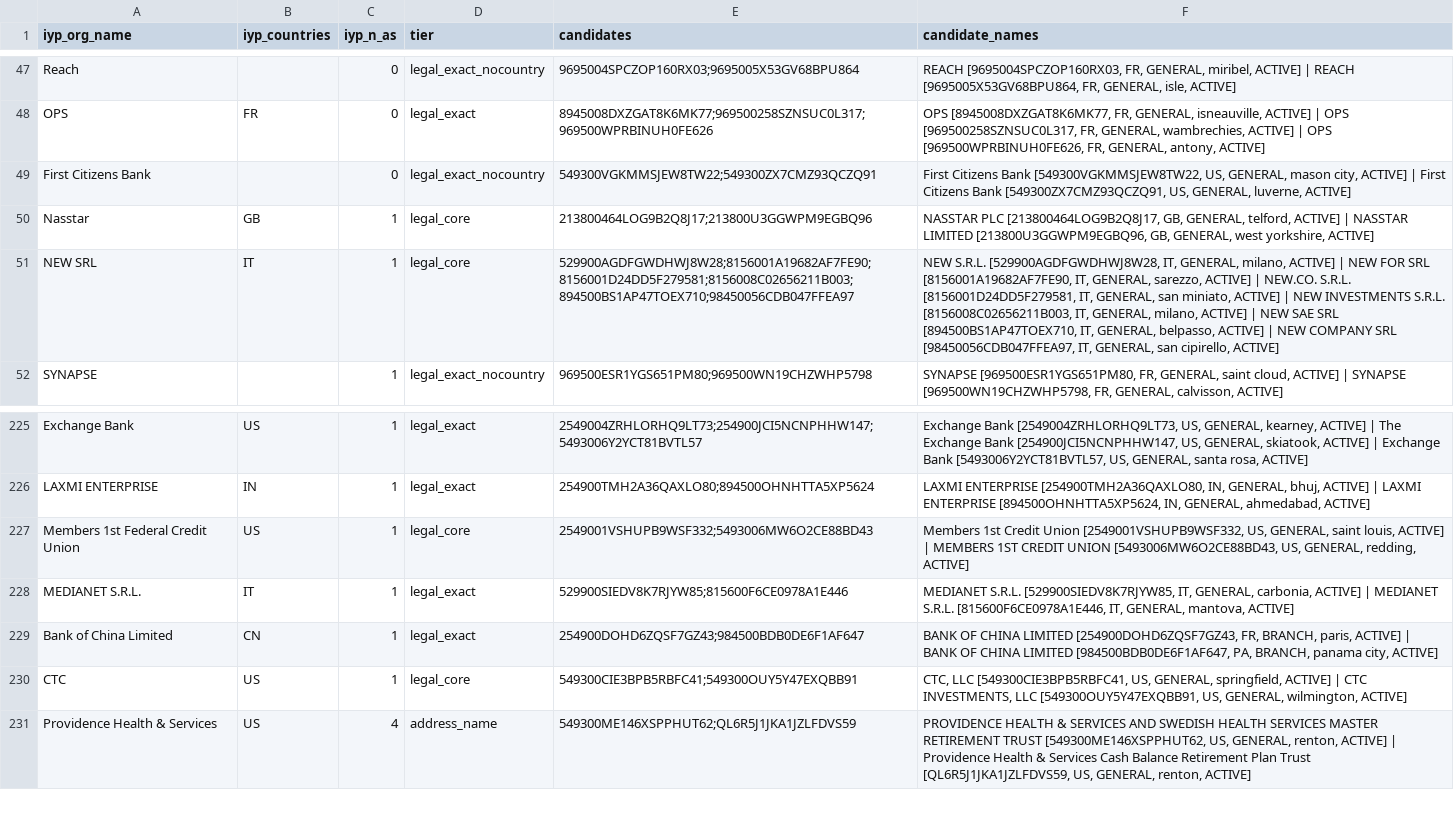
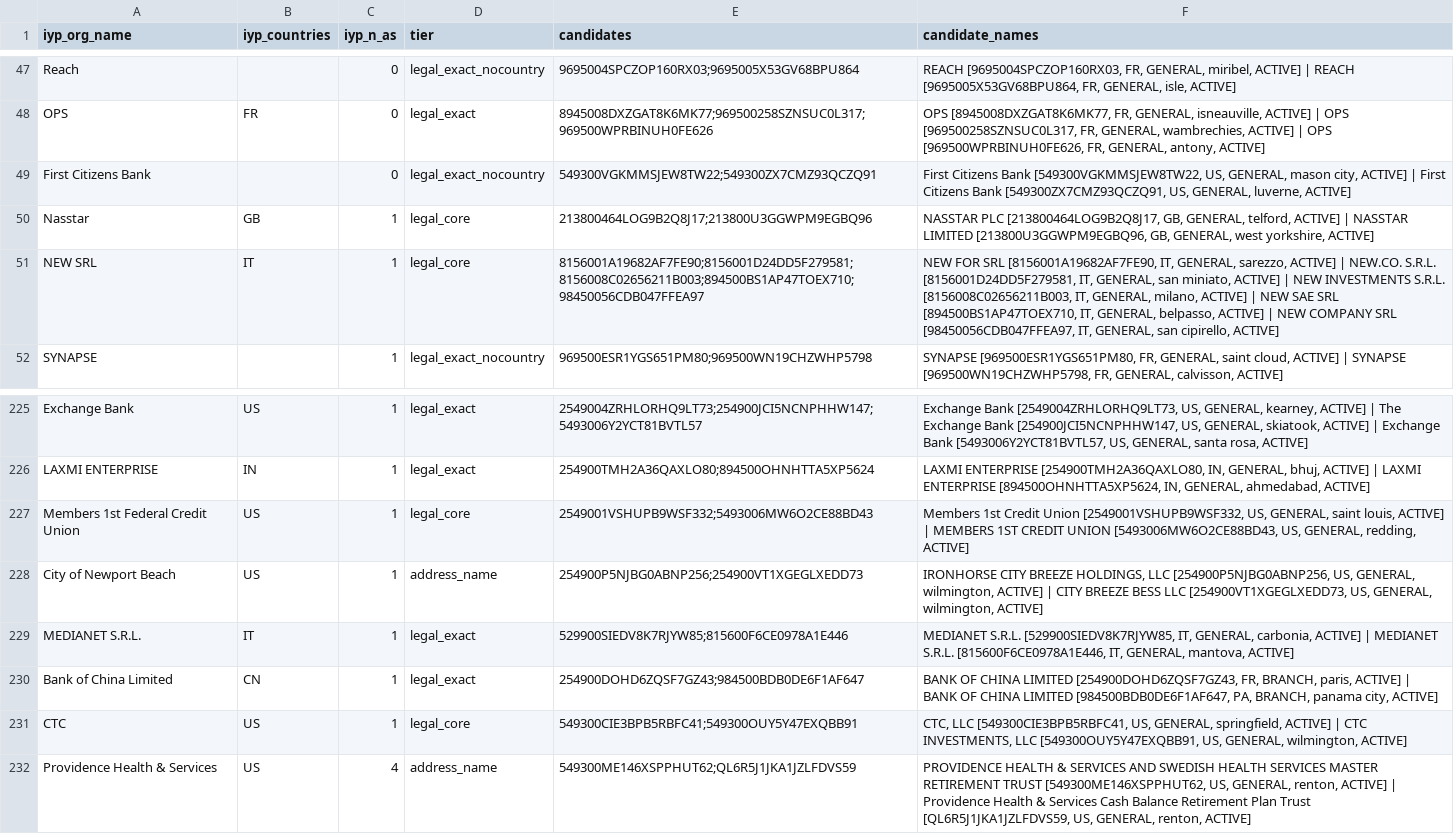
Before and after one commit to romain-fontugne/iyp-gleif-matchmaking, a CSV file: data/ambiguous.csv, drawn as a sheet; only a part is shown, gaps mark what is left out.

```diff
--- a/data/ambiguous.csv
+++ b/data/ambiguous.csv
@@ -50,3 +50,3 @@ First Citizens Bank,,0,legal_exact_nocountry,549300VGKMMSJEW8TW22;549300ZX7CMZ93
 Nasstar,GB,1,legal_core,213800464LOG9B2Q8J17;213800U3GGWPM9EGBQ96,"NASSTAR PLC [213800464LOG9B2Q8J17, GB, GENERAL, telford, ACTIVE] | NASSTAR LIMITED [213800U3GGWPM9EGBQ96, GB, GENERAL, west yorkshire, ACTIVE]"
-NEW SRL,IT,1,legal_core,529900AGDFGWDHWJ8W28;8156001A19682AF7FE90;8156001D24DD5F279581;8156008C02656211B003;894500BS1AP47TOEX710;98450056CDB047FFEA97,"NEW S.R.L. [529900AGDFGWDHWJ8W28, IT, GENERAL, milano, ACTIVE] | NEW FOR SRL [8156001A19682AF7FE90, IT, GENERAL, sarezzo, ACTIVE] | NEW.CO. S.R.L. [8156001D24DD5F279581, IT, GENERAL, san miniato, ACTIVE] | NEW INVESTMENTS S.R.L. [8156008C02656211B003, IT, GENERAL, milano, ACTIVE] | NEW SAE SRL [894500BS1AP47TOEX710, IT, GENERAL, belpasso, ACTIVE] | NEW COMPANY SRL [98450056CDB047FFEA97, IT, GENERAL, san cipirello, ACTIVE]"
+NEW SRL,IT,1,legal_core,8156001A19682AF7FE90;8156001D24DD5F279581;8156008C02656211B003;894500BS1AP47TOEX710;98450056CDB047FFEA97,"NEW FOR SRL [8156001A19682AF7FE90, IT, GENERAL, sarezzo, ACTIVE] | NEW.CO. S.R.L. [8156001D24DD5F279581, IT, GENERAL, san miniato, ACTIVE] | NEW INVESTMENTS S.R.L. [8156008C02656211B003, IT, GENERAL, milano, ACTIVE] | NEW SAE SRL [894500BS1AP47TOEX710, IT, GENERAL, belpasso, ACTIVE] | NEW COMPANY SRL [98450056CDB047FFEA97, IT, GENERAL, san cipirello, ACTIVE]"
 SYNAPSE,,1,legal_exact_nocountry,969500ESR1YGS651PM80;969500WN19CHZWHP5798,"SYNAPSE [969500ESR1YGS651PM80, FR, GENERAL, saint cloud, ACTIVE] | SYNAPSE [969500WN19CHZWHP5798, FR, GENERAL, calvisson, ACTIVE]"
@@ -227,2 +227,3 @@ LAXMI ENTERPRISE,IN,1,legal_exact,254900TMH2A36QAXLO80;894500OHNHTTA5XP5624,"LAX
 Members 1st Federal Credit Union,US,1,legal_core,2549001VSHUPB9WSF332;5493006MW6O2CE88BD43,"Members 1st Credit Union [2549001VSHUPB9WSF332, US, GENERAL, saint louis, ACTIVE] | MEMBERS 1ST CREDIT UNION [5493006MW6O2CE88BD43, US, GENERAL, redding, ACTIVE]"
+City of Newport Beach,US,1,address_name,254900P5NJBG0ABNP256;254900VT1XGEGLXEDD73,"IRONHORSE CITY BREEZE HOLDINGS, LLC [254900P5NJBG0ABNP256, US, GENERAL, wilmington, ACTIVE] | CITY BREEZE BESS LLC [254900VT1XGEGLXEDD73, US, GENERAL, wilmington, ACTIVE]"
 MEDIANET S.R.L.,IT,1,legal_exact,529900SIEDV8K7RJYW85;815600F6CE0978A1E446,"MEDIANET S.R.L. [529900SIEDV8K7RJYW85, IT, GENERAL, carbonia, ACTIVE] | MEDIANET S.R.L. [815600F6CE0978A1E446, IT, GENERAL, mantova, ACTIVE]"
```
Also changed, not shown: 4 other files.
